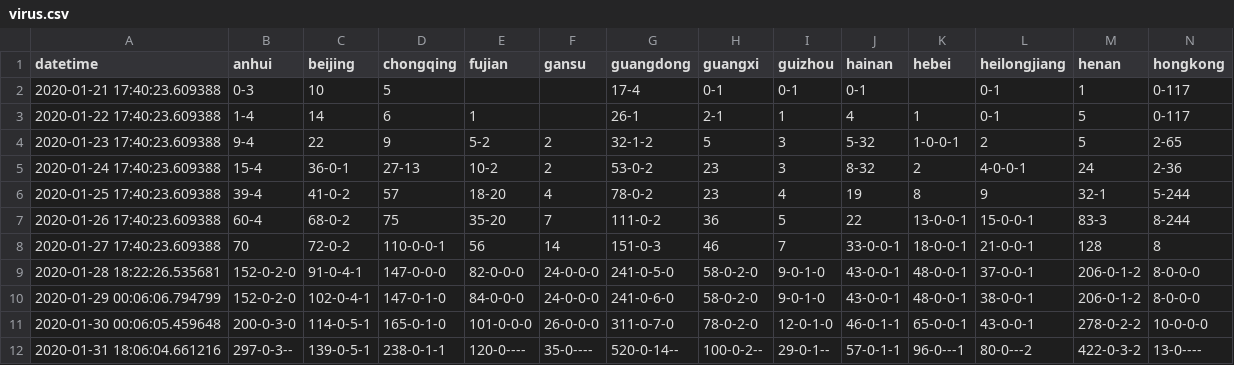
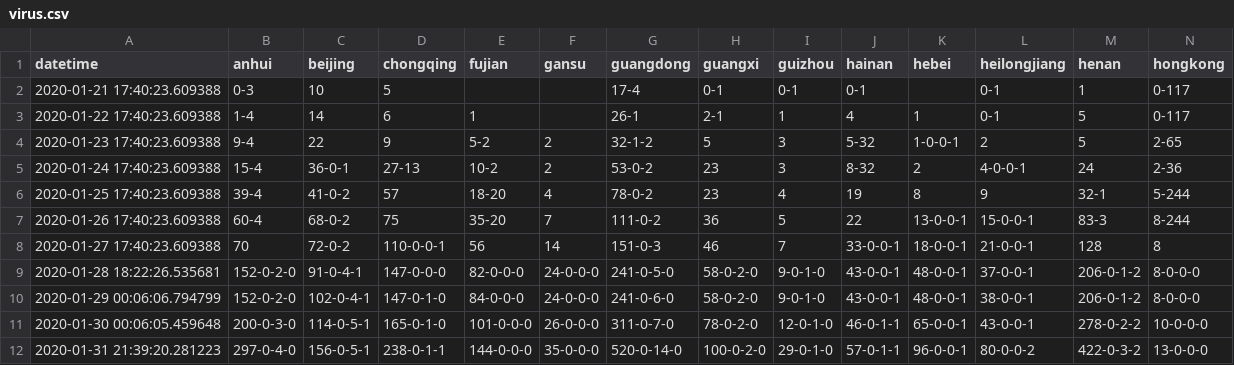
Before and after one commit to jakobzhao/virus, a CSV file: assets/virus.csv, drawn as a sheet; only a part is shown; removed rows and columns are numbered as before the commit, all else as after; rows hold the shown columns only; the diff names each change by its address in the sheet, - before the commit and + after, or states it on an @@ line.

```diff
--- a/assets/virus.csv
+++ b/assets/virus.csv
-row 12: 2020-01-31 18:06:04.661216 | 297-0-3-- | 139-0-5-1 | 238-0-1-1 | 120-0---- | 35-0---- | 520-0-14-- | 100-0-2-- | 29-0-1-- | 57-0-1-1 | 96-0---1 | 80-0---2 | 422-0-3-2 | 13-0----
+row 12: 2020-01-31 21:39:20.281223 | 297-0-4-0 | 156-0-5-1 | 238-0-1-1 | 144-0-0-0 | 35-0-0-0 | 520-0-14-0 | 100-0-2-0 | 29-0-1-0 | 57-0-1-1 | 96-0-0-1 | 80-0-0-2 | 422-0-3-2 | 13-0-0-0
```
Also changed, not shown: 1 other file.
